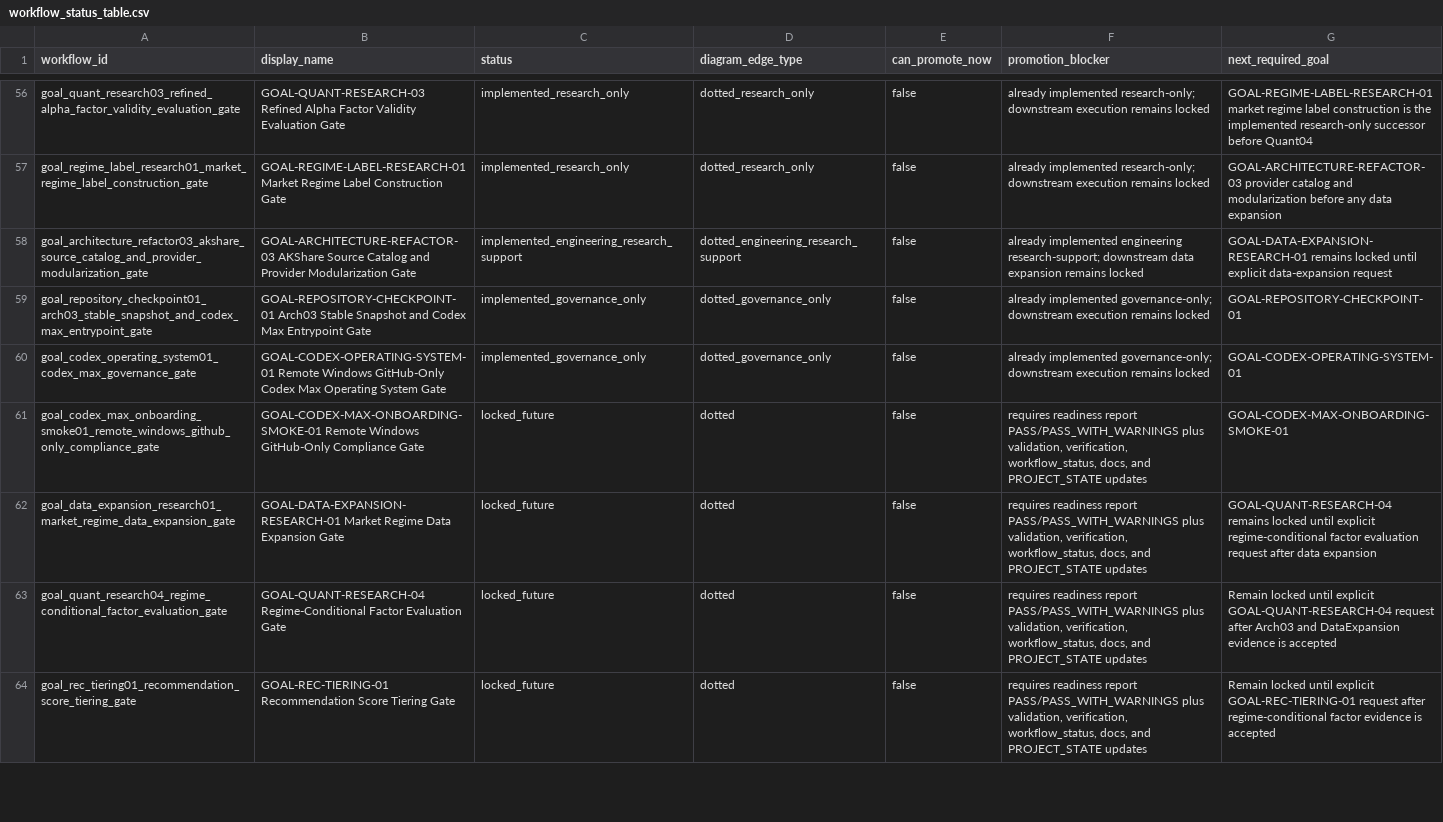
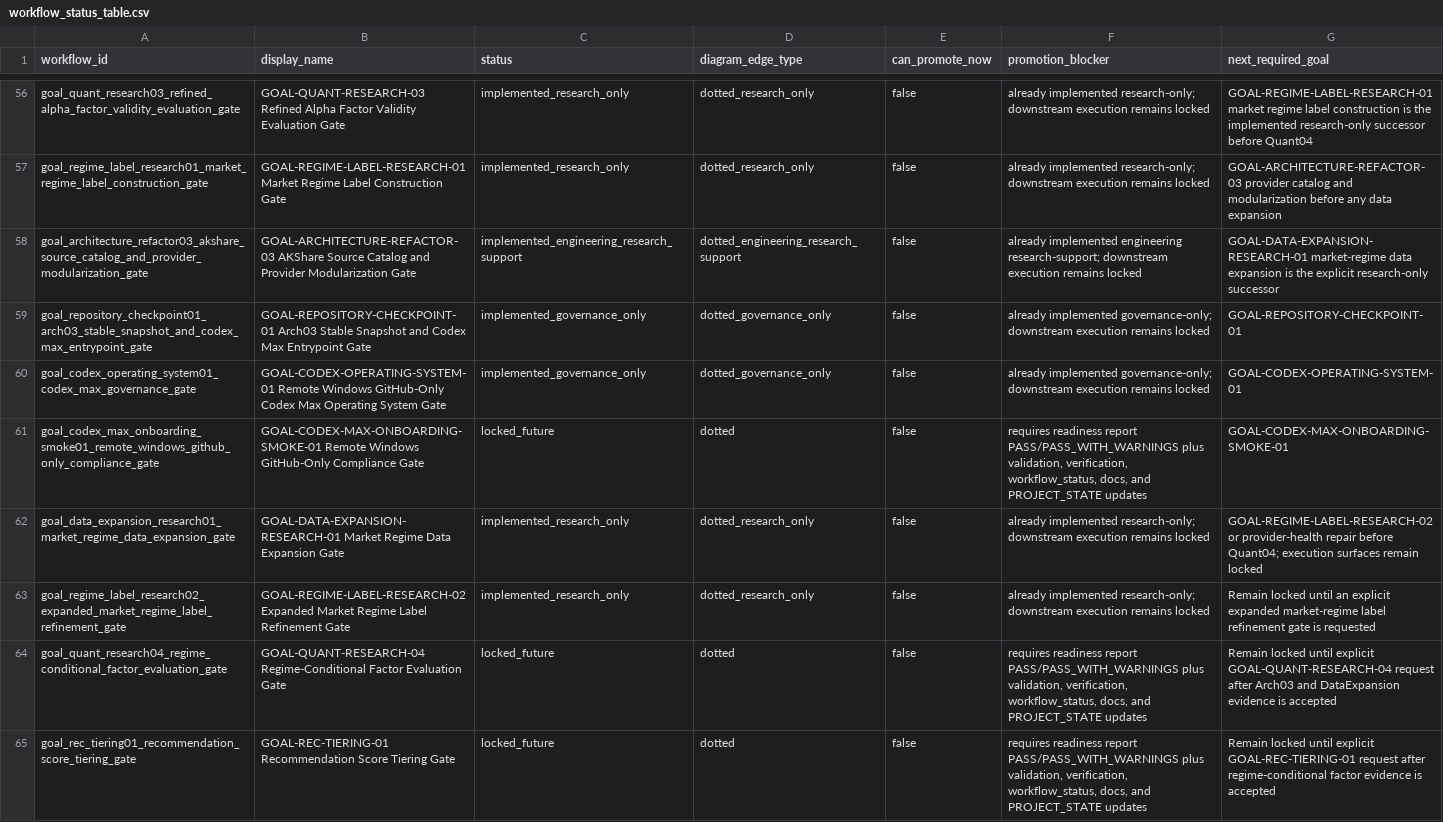
Before and after one commit to RyanLu0203/A_share_premarket_core, a CSV file: outputs/audits/workflow_status_table.csv, drawn as a sheet; only a part is shown, gaps mark what is left out.

```diff
--- a/outputs/audits/workflow_status_table.csv
+++ b/outputs/audits/workflow_status_table.csv
@@ -57,3 +57,3 @@ goal_quant_research03_refined_alpha_factor_validity_evaluation_gate,GOAL-QUANT-R
 goal_regime_label_research01_market_regime_label_construction_gate,GOAL-REGIME-LABEL-RESEARCH-01 Market Regime Label Construction Gate,implemented_research_only,dotted_research_only,false,already implemented research-only; downstream execution remains locked,GOAL-ARCHITECTURE-REFACTOR-03 provider catalog and modularization before any data expansion
-goal_architecture_refactor03_akshare_source_catalog_and_provider_modularization_gate,GOAL-ARCHITECTURE-REFACTOR-03 AKShare Source Catalog and Provider Modularization Gate,implemented_engineering_research_support,dotted_engineering_research_support,false,already implemented engineering research-support; downstream data expansion remains locked,GOAL-DATA-EXPANSION-RESEARCH-01 remains locked until explicit data-expansion request
+goal_architecture_refactor03_akshare_source_catalog_and_provider_modularization_gate,GOAL-ARCHITECTURE-REFACTOR-03 AKShare Source Catalog and Provider Modularization Gate,implemented_engineering_research_support,dotted_engineering_research_support,false,already implemented engineering research-support; downstream execution remains locked,GOAL-DATA-EXPANSION-RESEARCH-01 market-regime data expansion is the explicit research-only successor
 goal_repository_checkpoint01_arch03_stable_snapshot_and_codex_max_entrypoint_gate,GOAL-REPOSITORY-CHECKPOINT-01 Arch03 Stable Snapshot and Codex Max Entrypoint Gate,implemented_governance_only,dotted_governance_only,false,already implemented governance-only; downstream execution remains locked,GOAL-REPOSITORY-CHECKPOINT-01
@@ -61,3 +61,4 @@ goal_codex_operating_system01_codex_max_governance_gate,GOAL-CODEX-OPERATING-SYS
 goal_codex_max_onboarding_smoke01_remote_windows_github_only_compliance_gate,GOAL-CODEX-MAX-ONBOARDING-SMOKE-01 Remote Windows GitHub-Only Compliance Gate,locked_future,dotted,false,"requires readiness report PASS/PASS_WITH_WARNINGS plus validation, verification, workflow_status, docs, and PROJECT_STATE updates",GOAL-CODEX-MAX-ONBOARDING-SMOKE-01
-goal_data_expansion_research01_market_regime_data_expansion_gate,GOAL-DATA-EXPANSION-RESEARCH-01 Market Regime Data Expansion Gate,locked_future,dotted,false,"requires readiness report PASS/PASS_WITH_WARNINGS plus validation, verification, workflow_status, docs, and PROJECT_STATE updates",GOAL-QUANT-RESEARCH-04 remains locked until explicit regime-conditional factor evaluation request after data expansion
+goal_data_expansion_research01_market_regime_data_expansion_gate,GOAL-DATA-EXPANSION-RESEARCH-01 Market Regime Data Expansion Gate,implemented_research_only,dotted_research_only,false,already implemented research-only; downstream execution remains locked,GOAL-REGIME-LABEL-RESEARCH-02 or provider-health repair before Quant04; execution surfaces remain locked
+goal_regime_label_research02_expanded_market_regime_label_refinement_gate,GOAL-REGIME-LABEL-RESEARCH-02 Expanded Market Regime Label Refinement Gate,implemented_research_only,dotted_research_only,false,already implemented research-only; downstream execution remains locked,Remain locked until an explicit expanded market-regime label refinement gate is requested
 goal_quant_research04_regime_conditional_factor_evaluation_gate,GOAL-QUANT-RESEARCH-04 Regime-Conditional Factor Evaluation Gate,locked_future,dotted,false,"requires readiness report PASS/PASS_WITH_WARNINGS plus validation, verification, workflow_status, docs, and PROJECT_STATE updates",Remain locked until explicit GOAL-QUANT-RESEARCH-04 request after Arch03 and DataExpansion evidence is accepted
```
Also changed, not shown: configs/project/workflow_status.csv, 54 other files.
